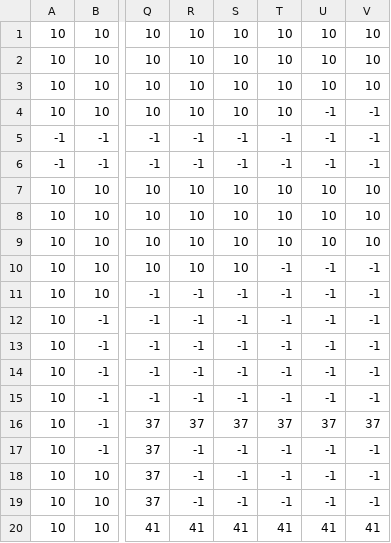
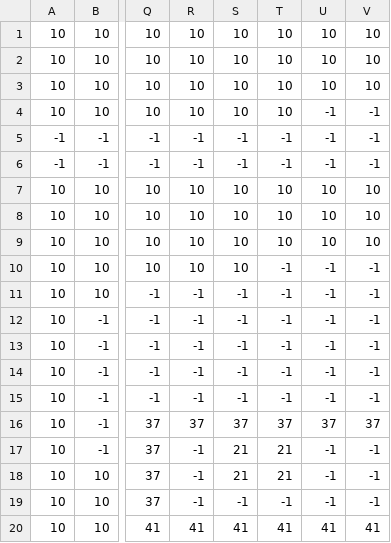
Before and after one commit to Chu0404/I2P1_FINAL, a CSV file: assets/map/hospital_map.csv, drawn as a sheet; only a part is shown, gaps mark what is left out; the diff names each change by its address in the sheet, - before the commit and + after, or states it on an @@ line.

```diff
--- a/assets/map/hospital_map.csv
+++ b/assets/map/hospital_map.csv
-S17:S18: -1
+S17:S18: 21
-T17:T18: -1
+T17:T18: 21
```
Also changed, not shown: assets/map/out_map.csv, 13 other files.
